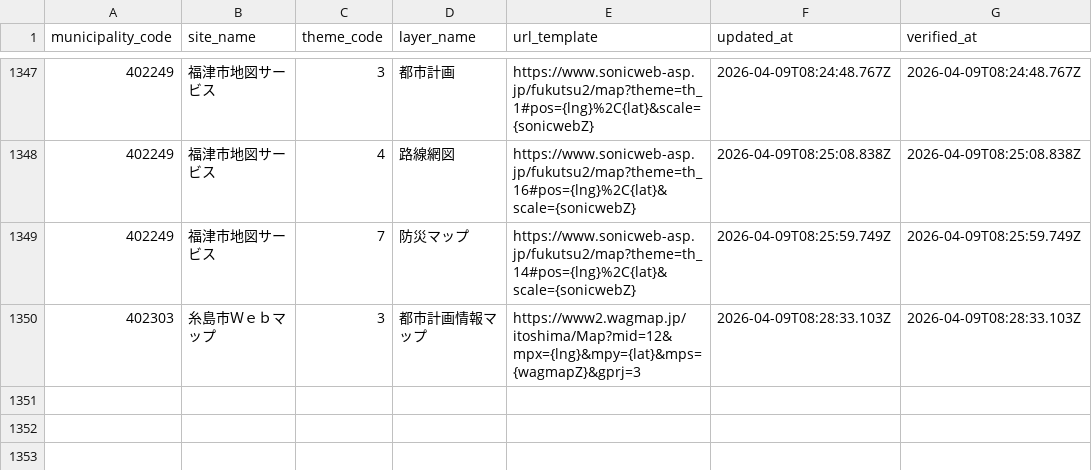
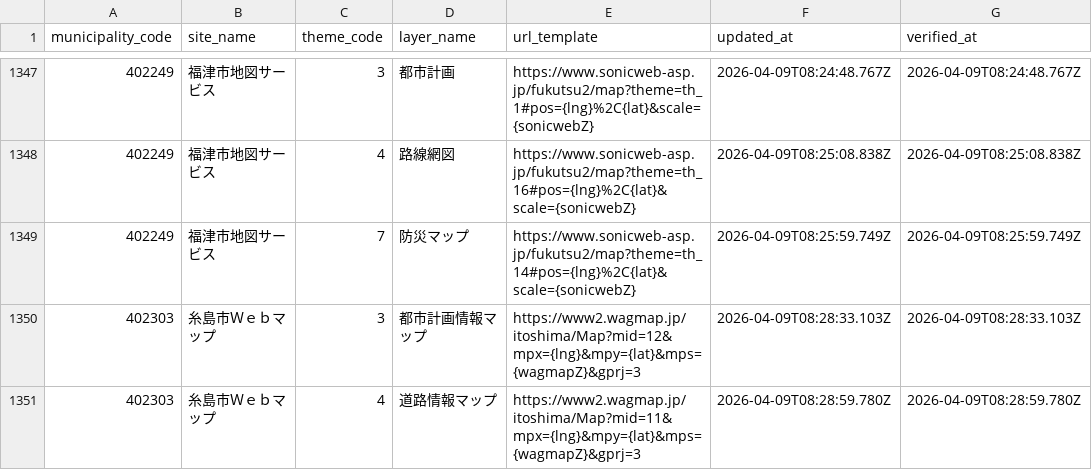
Before and after one commit to qchizu/qchizu_link_csv, a CSV file: data/qchizu_link.csv, drawn as a sheet; only a part is shown, gaps mark what is left out; the diff names each change by its address in the sheet, - before the commit and + after, or states it on an @@ line.

Commit message:
Update CSV data 2026-04-09T08:29:04.952Z

```diff
--- a/data/qchizu_link.csv
+++ b/data/qchizu_link.csv
+row 1351: 402303 | 糸島市Ｗｅｂマップ | 4 | 道路情報マップ | https://www2.wagmap.jp/itoshima/Map?mid=11&mpx={lng}&mpy={lat}&mps={wagmapZ}&gprj=3 | 2026-04-09T08:28:59.780Z | 2026-04-09T08:28:59.780Z
```
